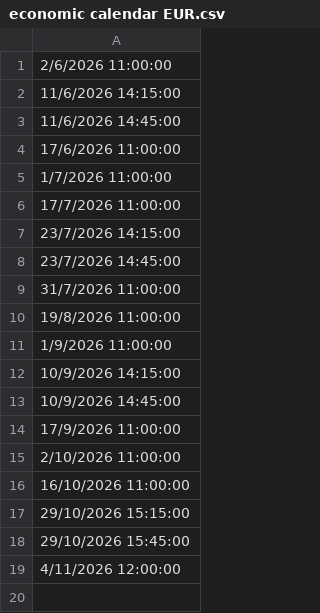
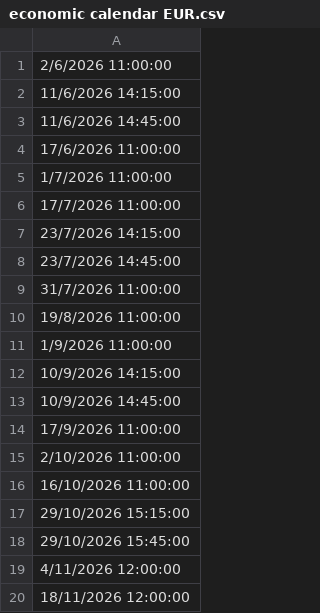
Before and after one commit to AlaSaada/MT4_PY_V2, a CSV file: files/data_event_2/economic calendar EUR.csv, drawn as a sheet; the diff names each change by its address in the sheet, - before the commit and + after, or states it on an @@ line.

```diff
--- a/files/data_event_2/economic calendar EUR.csv
+++ b/files/data_event_2/economic calendar EUR.csv
+row 20: 18/11/2026 12:00:00
```
Also changed, not shown: files/data_event_2/economic calendar GBP.csv, files/data_event_2/economic calendar USD.csv, 33 other files.
